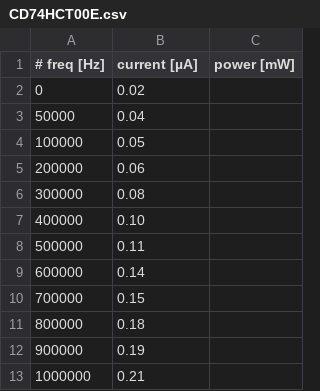
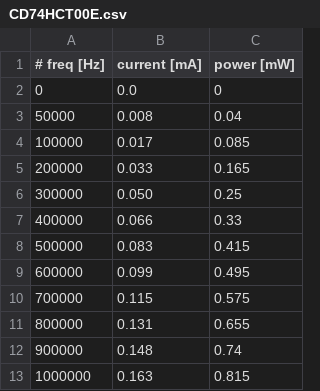
Before and after one commit to CreatorSiSo/hwp-03, a CSV file: data/CD74HCT00E.csv, drawn as a sheet.

Commit message:
Collect data.

```diff
--- a/data/CD74HCT00E.csv
+++ b/data/CD74HCT00E.csv
@@ -1,13 +1,13 @@
-# freq [Hz], current [µA], power [mW]
-0,       0.02,
-50000,   0.04,
-100000,  0.05,
-200000,  0.06,
-300000,  0.08,
-400000,  0.10,
-500000,  0.11,
-600000,  0.14,
-700000,  0.15,
-800000,  0.18,
-900000,  0.19,
-1000000, 0.21,
+# freq [Hz], current [mA], power [mW]
+0,        0.0, 0
+50000,    0.008, 0.04
+100000,   0.017, 0.085
+200000,   0.033, 0.165
+300000,   0.050, 0.25
+400000,   0.066, 0.33
+500000,   0.083, 0.415
+600000,   0.099, 0.495
+700000,   0.115, 0.575
+800000,   0.131, 0.655
+900000,   0.148, 0.74
+1000000,  0.163, 0.815
```
Also changed, not shown: data/V4012D.csv, 4 other files.
